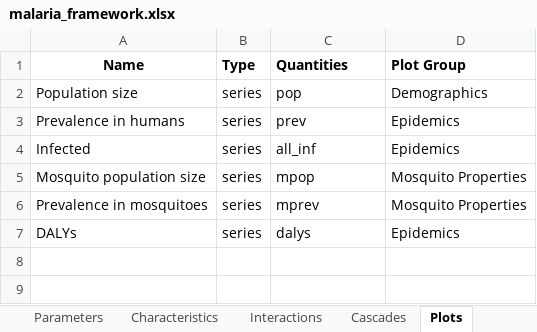
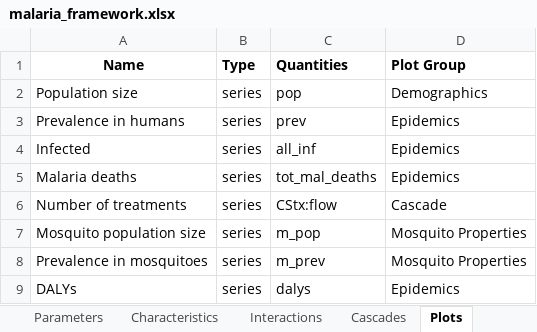
Before and after one commit to atomicateam/atomica, an Excel workbook: atomica/library/malaria_framework.xlsx, sheet Plots, drawn as a sheet; values as stored, in another font and other column widths than the file's, no borders; addresses are those after the commit; the diff names each change by its address in the sheet, - before the commit and + after, or states it on an @@ line.

```diff
--- a/atomica/library/malaria_framework.xlsx (sheet Plots)
+++ b/atomica/library/malaria_framework.xlsx (sheet Plots)
+row 5: Malaria deaths | series | tot_mal_deaths | Epidemics
+row 6: Number of treatments | series | CStx:flow | Cascade
-C7 (Quantities): mpop
+C7 (Quantities): m_pop
-C8 (Quantities): mprev
+C8 (Quantities): m_prev
```
Also changed, not shown: sheet Parameters, sheet Transitions, sheet Compartments, sheet Characteristics, sheet Interactions, sheet Databook Pages, 1 more sheet, formulas that keep their value, 1 other file.
